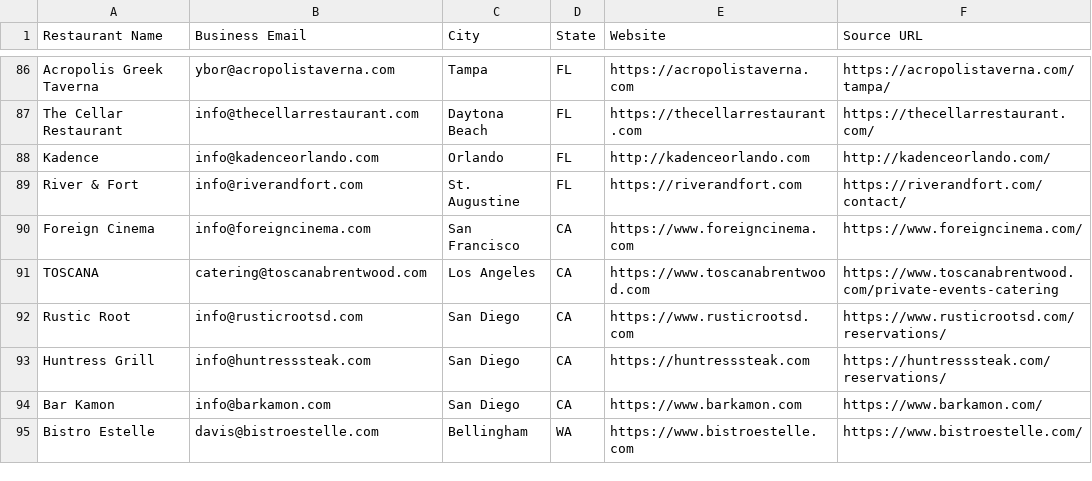
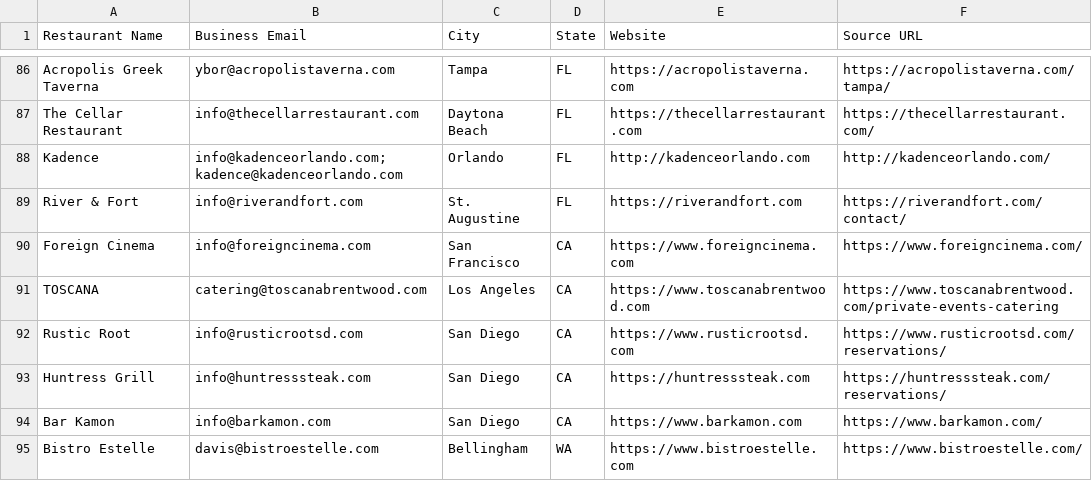
Before and after one commit to Kushams/BEFRS-OUTREACH, a CSV file: data/restaurant_leads_batch_002.csv, drawn as a sheet; only a part is shown, gaps mark what is left out.

```diff
--- a/data/restaurant_leads_batch_002.csv
+++ b/data/restaurant_leads_batch_002.csv
@@ -87,3 +87,3 @@ Acropolis Greek Taverna,ybor@acropolistaverna.com,Tampa,FL,https://acropolistave
 The Cellar Restaurant,info@thecellarrestaurant.com,Daytona Beach,FL,https://thecellarrestaurant.com,https://thecellarrestaurant.com/
-Kadence,info@kadenceorlando.com,Orlando,FL,http://kadenceorlando.com,http://kadenceorlando.com/
+Kadence,info@kadenceorlando.com; kadence@kadenceorlando.com,Orlando,FL,http://kadenceorlando.com,http://kadenceorlando.com/
 River & Fort,info@riverandfort.com,St. Augustine,FL,https://riverandfort.com,https://riverandfort.com/contact/
```
Also changed, not shown: data/restaurant_leads_batch_006.csv.
